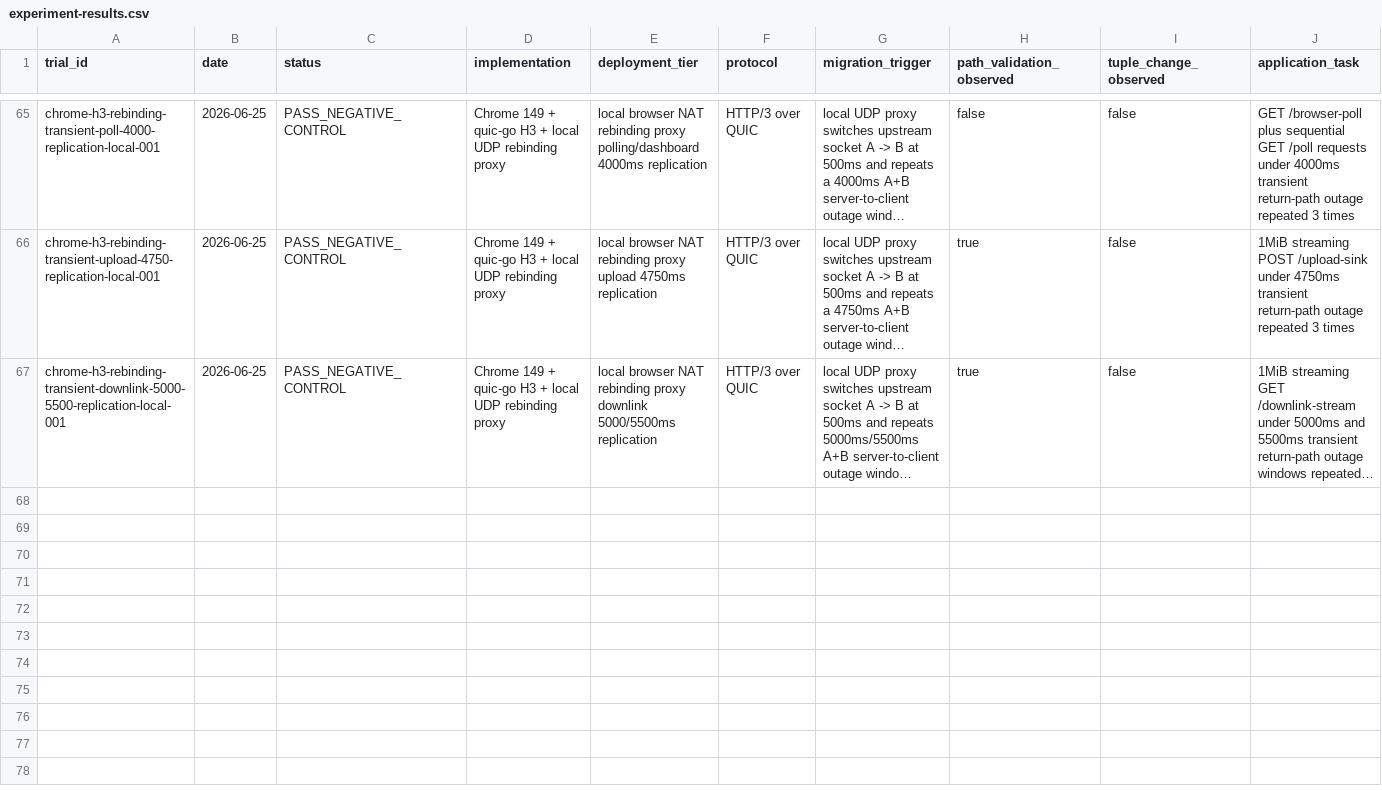
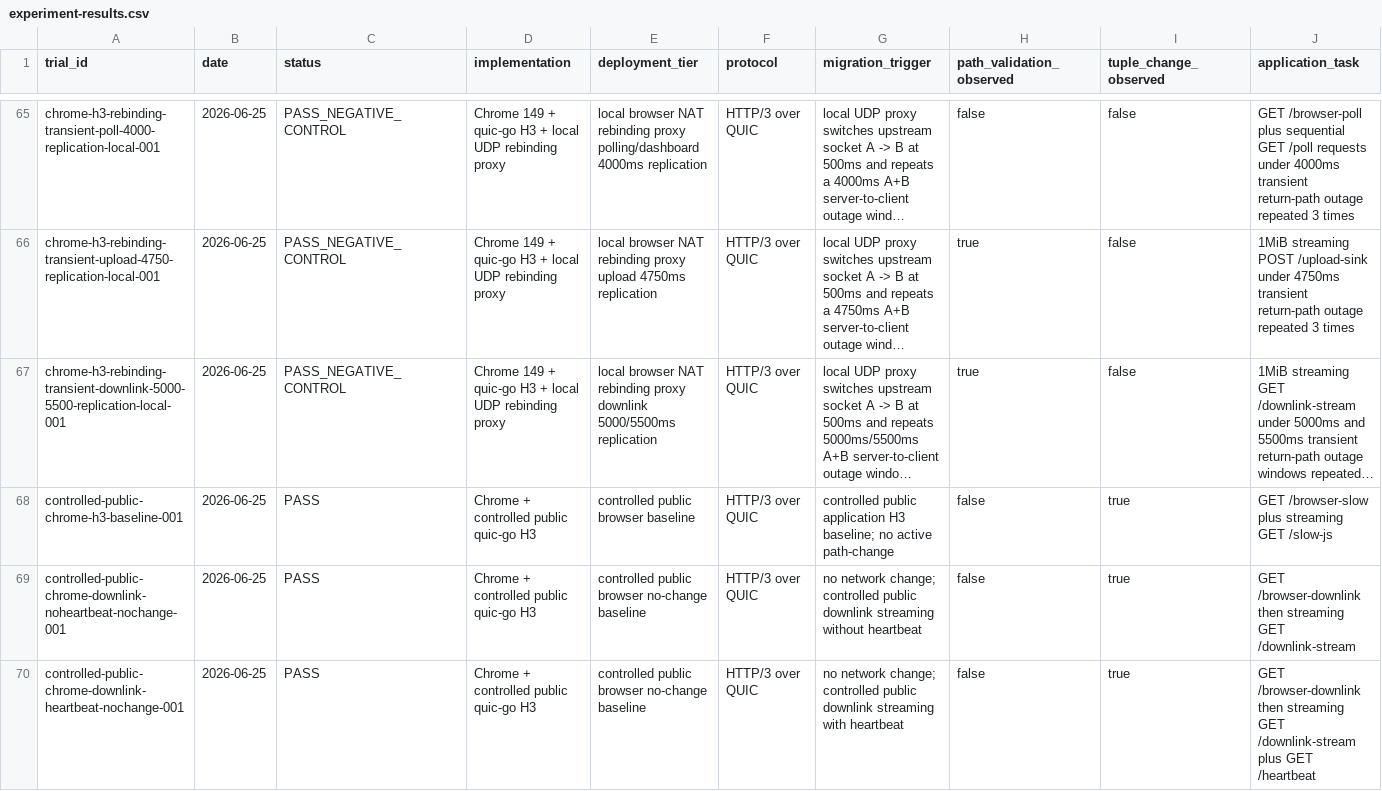
Before and after one commit to manNomi/quic-connect-migration, a CSV file: data/experiment-results.csv, drawn as a sheet; only a part is shown, gaps mark what is left out; long unchanged cells end in …; rows hold the shown columns only; the diff names each change by its address in the sheet, - before the commit and + after, or states it on an @@ line.

Commit message:
research: controlled public heartbeat baseline 등록

```diff
--- a/data/experiment-results.csv
+++ b/data/experiment-results.csv
+row 68: controlled-public-chrome-h3-baseline-001 | 2026-06-25 | PASS | Chrome + controlled public quic-go H3 | controlled public browser baseline | HTTP/3 over QUIC | controlled public application H3 baseline; no active path-change | false | true | GET /browser-slow plus streaming GET /slow-js
+row 69: controlled-public-chrome-downlink-noheartbeat-nochange-001 | 2026-06-25 | PASS | Chrome + controlled public quic-go H3 | controlled public browser no-change baseline | HTTP/3 over QUIC | no network change; controlled public downlink streaming without heartbeat | false | true | GET /browser-downlink then streaming GET /downlink-stream
+row 70: controlled-public-chrome-downlink-heartbeat-nochange-001 | 2026-06-25 | PASS | Chrome + controlled public quic-go H3 | controlled public browser no-change baseline | HTTP/3 over QUIC | no network change; controlled public downlink streaming with heartbeat | false | true | GET /browser-downlink then streaming GET /downlink-stream plus GET /heartbeat
```
Also changed, not shown: data/final-protocol-readiness-matrix-20260624.csv, data/final-trial-acceptance-scorecard-20260624.csv, 37 other files.
